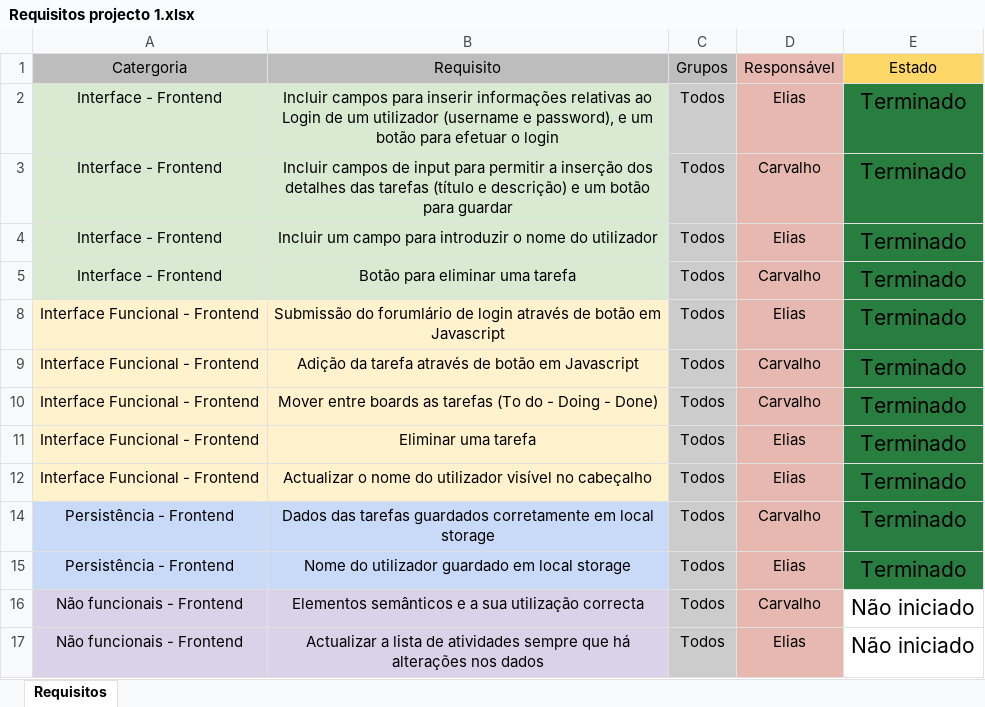
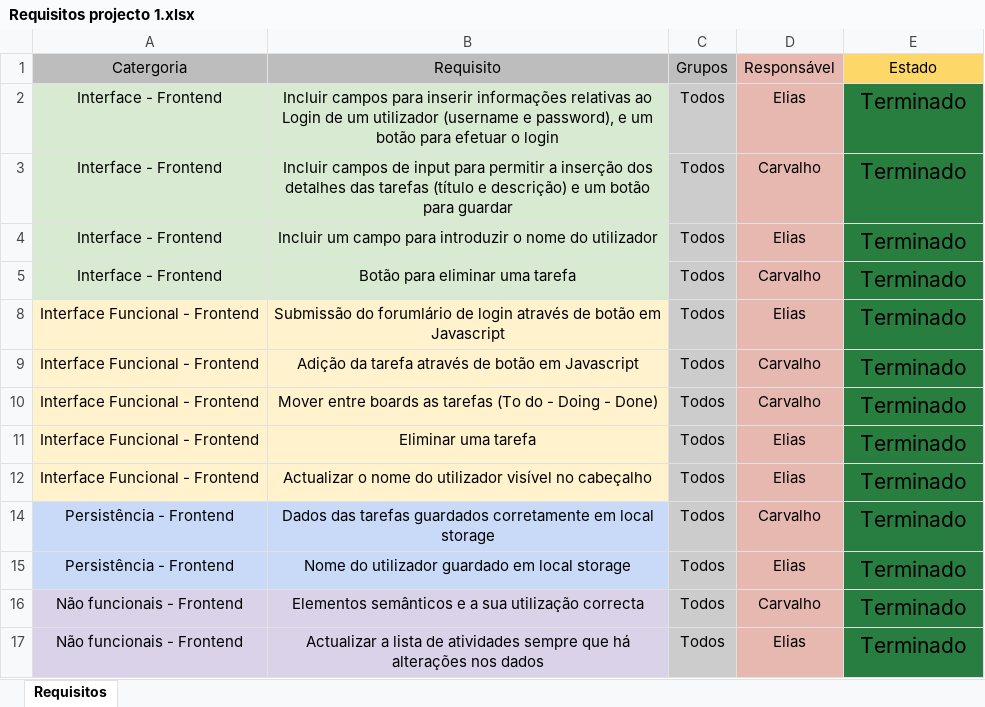
Before and after one commit to RicardoElias98/Projeto1_Scrum, an Excel workbook: Ficheiros/Requisitos projecto 1.xlsx, sheet Requisitos, drawn as a sheet; values as stored, in another font and other column widths than the file's, no borders; the diff names each change by its address in the sheet, - before the commit and + after, or states it on an @@ line.

```diff
--- a/Ficheiros/Requisitos projecto 1.xlsx (sheet Requisitos)
+++ b/Ficheiros/Requisitos projecto 1.xlsx (sheet Requisitos)
-E16:E17 (Estado): Não iniciado
+E16:E17 (Estado): Terminado
-E16:E17 fill: none
+E16:E17 fill: #277E40
```
Also changed, not shown: 4 other files.
